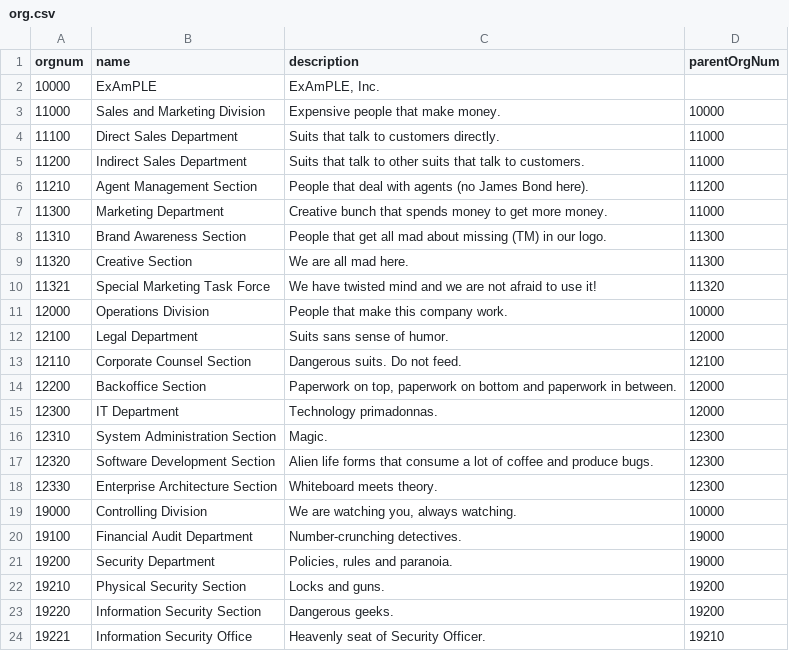
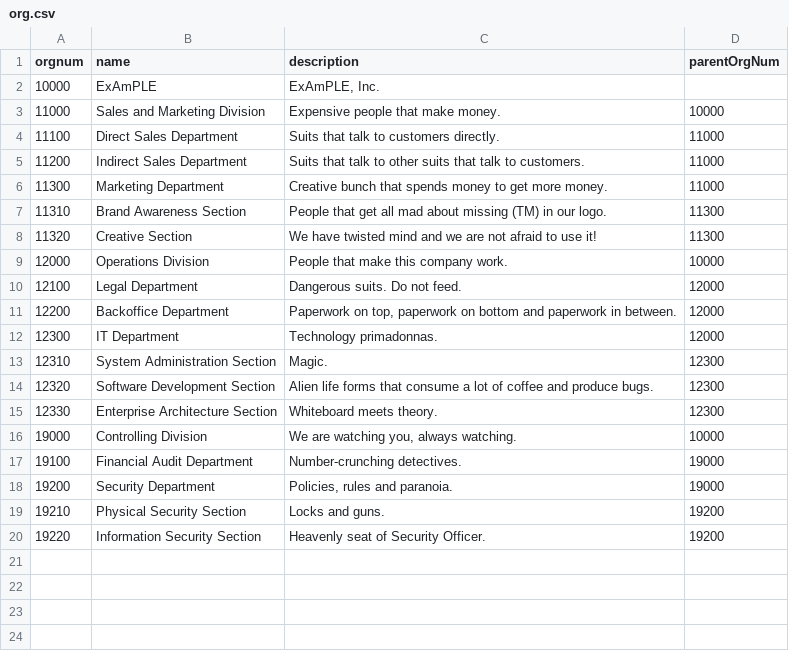
Before and after one commit to Evolveum/midpoint-book, a CSV file: samples/9/org.csv, drawn as a sheet.

Commit message:
Adjustment of book samples (org) to make better sense

```diff
--- a/samples/9/org.csv
+++ b/samples/9/org.csv
@@ -5,11 +5,8 @@
 "11200","Indirect Sales Department","Suits that talk to other suits that talk to customers.","11000"
-"11210","Agent Management Section","People that deal with agents (no James Bond here).","11200"
 "11300","Marketing Department","Creative bunch that spends money to get more money.","11000"
 "11310","Brand Awareness Section","People that get all mad about missing (TM) in our logo.","11300"
-"11320","Creative Section","We are all mad here.","11300"
-"11321","Special Marketing Task Force","We have twisted mind and we are not afraid to use it!","11320"
+"11320","Creative Section","We have twisted mind and we are not afraid to use it!","11300"
 "12000","Operations Division","People that make this company work.","10000"
-"12100","Legal Department","Suits sans sense of humor.","12000"
-"12110","Corporate Counsel Section","Dangerous suits. Do not feed.","12100"
-"12200","Backoffice Section","Paperwork on top, paperwork on bottom and paperwork in between.","12000"
+"12100","Legal Department","Dangerous suits. Do not feed.","12000"
+"12200","Backoffice Department","Paperwork on top, paperwork on bottom and paperwork in between.","12000"
 "12300","IT Department","Technology primadonnas.","12000"
@@ -22,3 +19,2 @@
 "19210","Physical Security Section","Locks and guns.","19200"
-"19220","Information Security Section","Dangerous geeks.","19200"
-"19221","Information Security Office","Heavenly seat of Security Officer.","19210"
+"19220","Information Security Section","Heavenly seat of Security Officer.","19200"
```
Also changed, not shown: samples/9/hr.csv, 1 other file.
